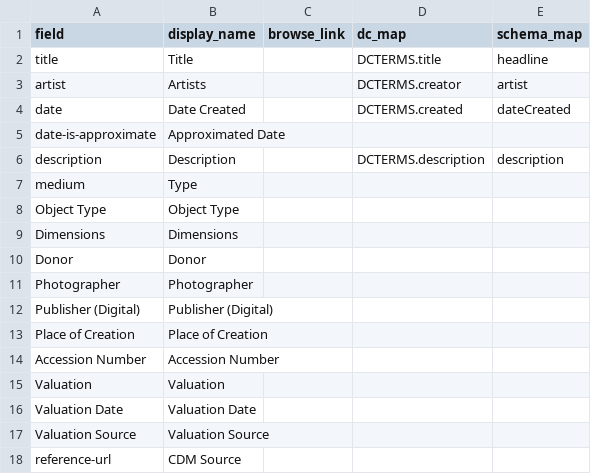
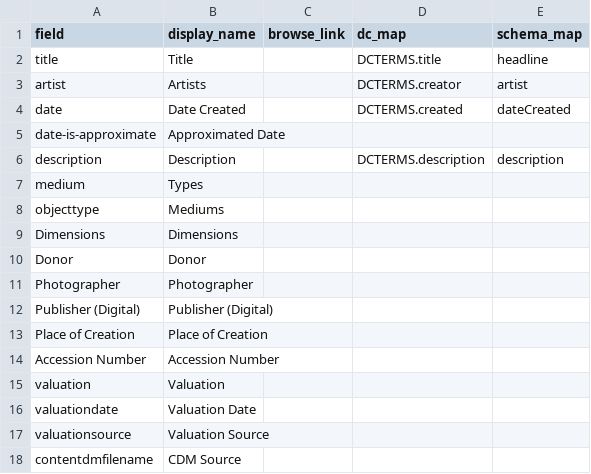
Before and after one commit to Pepperdine-University-Libraries/weisman-museum, a CSV file: _data/config-metadata.csv, drawn as a sheet.

Commit message:
Update config-metadata.csv

```diff
--- a/_data/config-metadata.csv
+++ b/_data/config-metadata.csv
@@ -6,4 +6,4 @@ date-is-approximate,Approximated Date
 description,Description,,DCTERMS.description,description
-medium,Type,
-Object Type,Object Type,
+medium,Types,
+objecttype,Mediums,
 Dimensions,Dimensions,
@@ -14,5 +14,5 @@ Place of Creation,Place of Creation,
 Accession Number,Accession Number,
-Valuation,Valuation,
-Valuation Date,Valuation Date,
-Valuation Source,Valuation Source,
-reference-url,CDM Source,
+valuation,Valuation,
+valuationdate,Valuation Date,
+valuationsource,Valuation Source,
+contentdmfilename,CDM Source,
```
